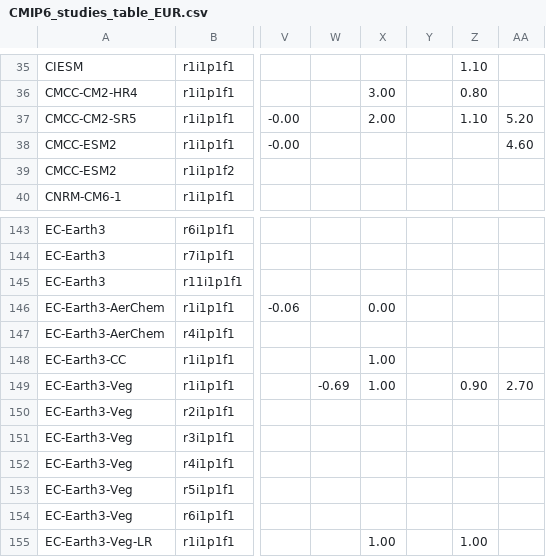
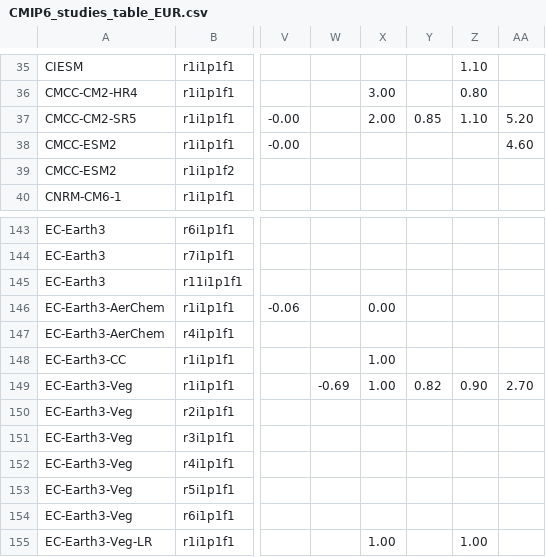
Before and after one commit to jesusff/cmip6-for-cordex, a CSV file: CMIP6_studies_table_EUR.csv, drawn as a sheet; only a part is shown, gaps mark what is left out; the diff names each change by its address in the sheet, - before the commit and + after, or states it on an @@ line.

```diff
--- a/CMIP6_studies_table_EUR.csv
+++ b/CMIP6_studies_table_EUR.csv
-Y37: (empty)
+Y37: 0.85
-Y149: (empty)
+Y149: 0.82
```
Also changed, not shown: 2 other files.
